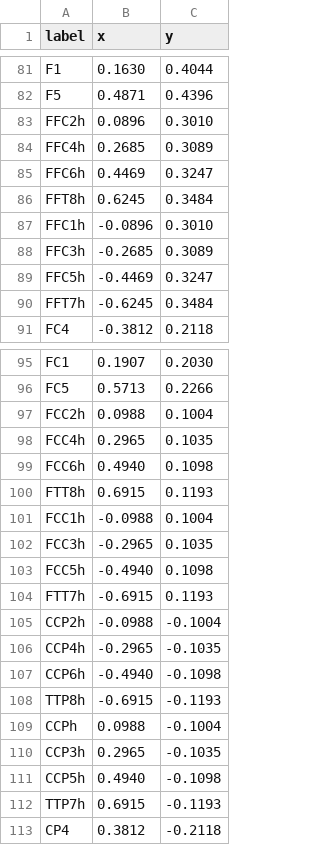
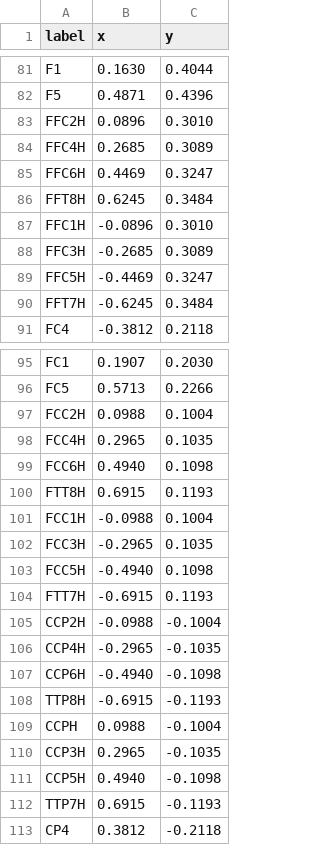
Before and after one commit to medusabci/medusa-kernel, a TSV file: medusa/meeg/eeg_standard_2D.tsv, drawn as a sheet; only a part is shown, gaps mark what is left out; the diff covers the shown part only.

```diff
--- a/medusa/meeg/eeg_standard_2D.tsv
+++ b/medusa/meeg/eeg_standard_2D.tsv
@@ -82,10 +82,10 @@ F1	0.1630	0.4044
 F5	0.4871	0.4396
-FFC2h	0.0896	0.3010
-FFC4h	0.2685	0.3089
-FFC6h	0.4469	0.3247
-FFT8h	0.6245	0.3484
-FFC1h	-0.0896	0.3010
-FFC3h	-0.2685	0.3089
-FFC5h	-0.4469	0.3247
-FFT7h	-0.6245	0.3484
+FFC2H	0.0896	0.3010
+FFC4H	0.2685	0.3089
+FFC6H	0.4469	0.3247
+FFT8H	0.6245	0.3484
+FFC1H	-0.0896	0.3010
+FFC3H	-0.2685	0.3089
+FFC5H	-0.4469	0.3247
+FFT7H	-0.6245	0.3484
 FC4	-0.3812	0.2118
@@ -96,18 +96,18 @@ FC1	0.1907	0.2030
 FC5	0.5713	0.2266
-FCC2h	0.0988	0.1004
-FCC4h	0.2965	0.1035
-FCC6h	0.4940	0.1098
-FTT8h	0.6915	0.1193
-FCC1h	-0.0988	0.1004
-FCC3h	-0.2965	0.1035
-FCC5h	-0.4940	0.1098
-FTT7h	-0.6915	0.1193
-CCP2h	-0.0988	-0.1004
-CCP4h	-0.2965	-0.1035
-CCP6h	-0.4940	-0.1098
-TTP8h	-0.6915	-0.1193
-CCPh	0.0988	-0.1004
-CCP3h	0.2965	-0.1035
-CCP5h	0.4940	-0.1098
-TTP7h	0.6915	-0.1193
+FCC2H	0.0988	0.1004
+FCC4H	0.2965	0.1035
+FCC6H	0.4940	0.1098
+FTT8H	0.6915	0.1193
+FCC1H	-0.0988	0.1004
+FCC3H	-0.2965	0.1035
+FCC5H	-0.4940	0.1098
+FTT7H	-0.6915	0.1193
+CCP2H	-0.0988	-0.1004
+CCP4H	-0.2965	-0.1035
+CCP6H	-0.4940	-0.1098
+TTP8H	-0.6915	-0.1193
+CCPH	0.0988	-0.1004
+CCP3H	0.2965	-0.1035
+CCP5H	0.4940	-0.1098
+TTP7H	0.6915	-0.1193
 CP4	0.3812	-0.2118
```
Also changed, not shown: 9 added rows and 59 edited cells elsewhere in this file, 9 other files.
